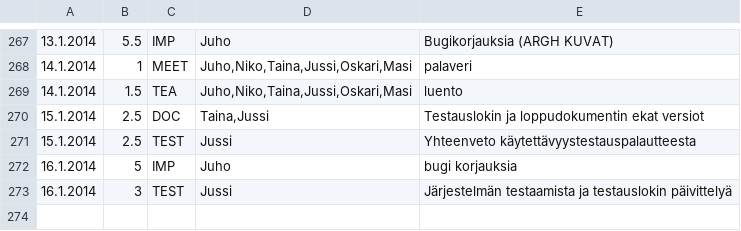
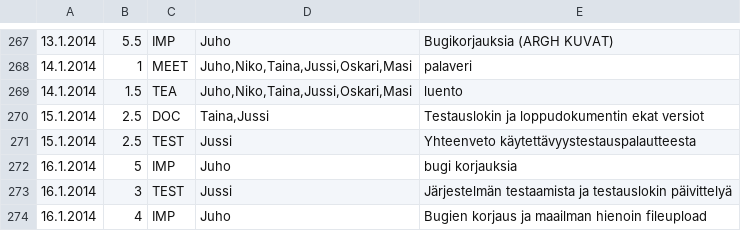
Before and after one commit to Deraen/skillproject, a TSV file: hours.tsv, drawn as a sheet; only a part is shown, gaps mark what is left out; the diff names each change by its address in the sheet, - before the commit and + after, or states it on an @@ line.

Commit message:
ProjectBot

```diff
--- a/hours.tsv
+++ b/hours.tsv
+row 274: 16.1.2014 | 4 | IMP | Juho | Bugien korjaus ja maailman hienoin fileupload
```
